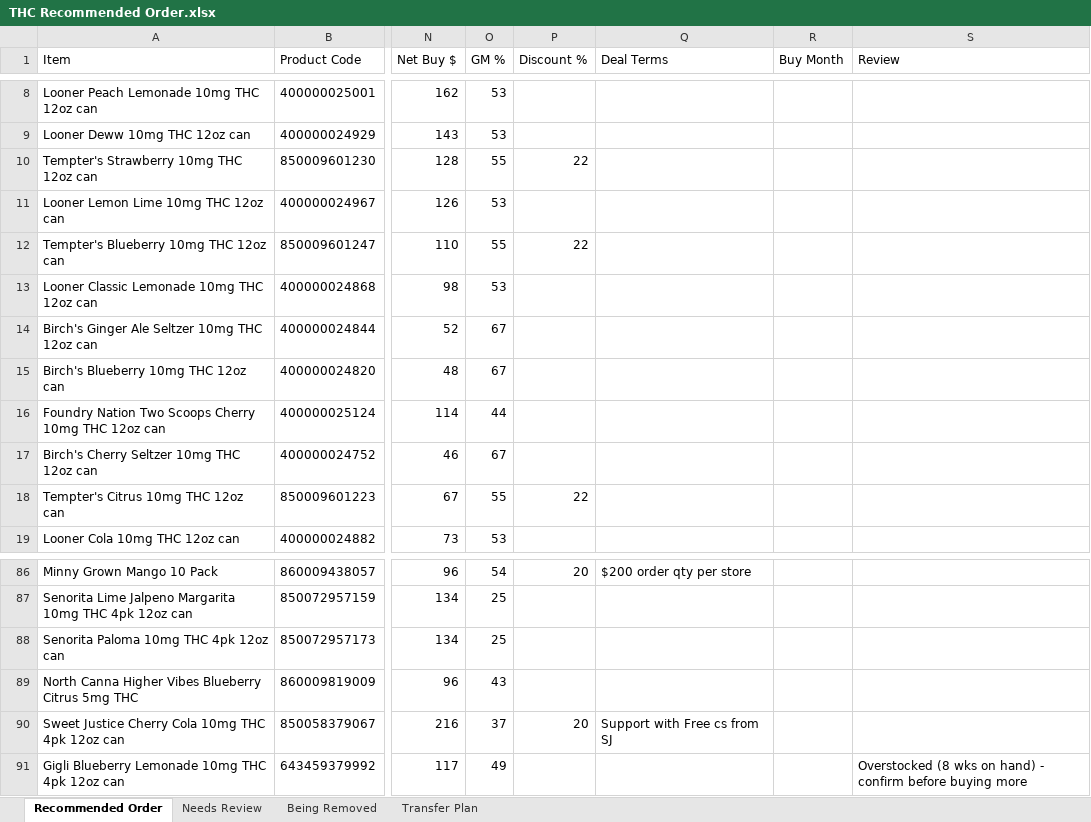
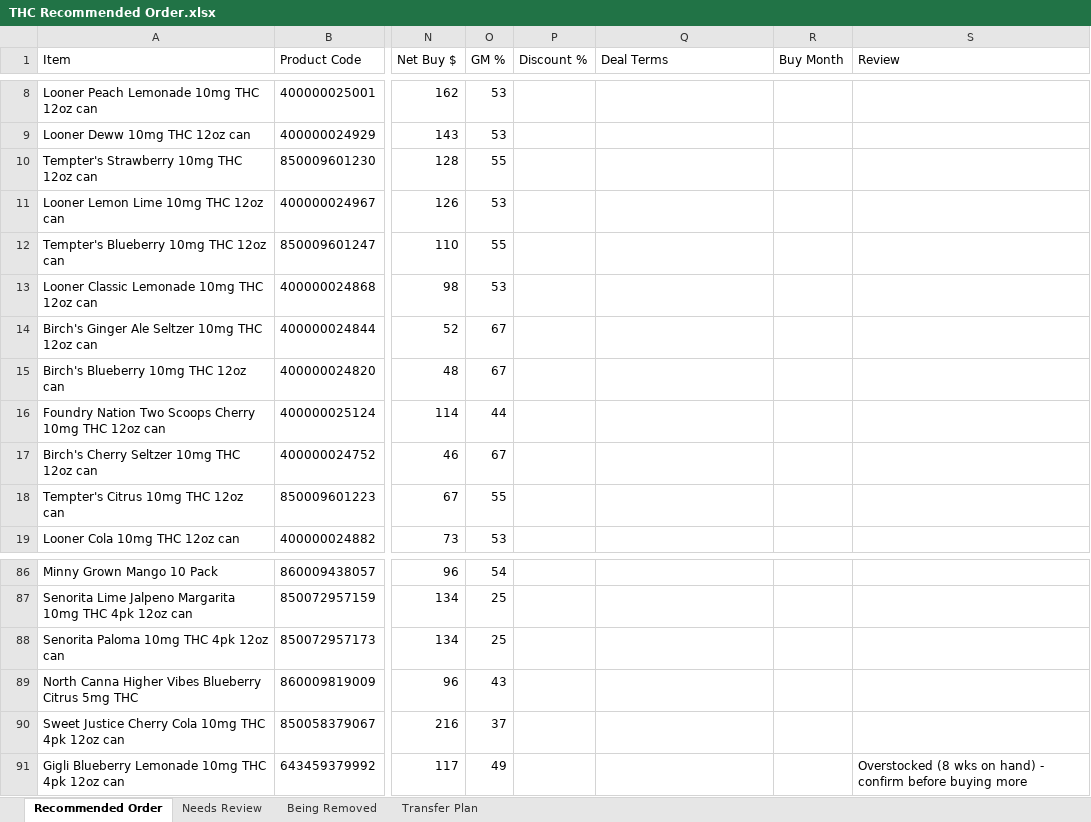
Before and after one commit to Akuklok/thc-dashboard, an Excel workbook: data/THC Recommended Order.xlsx, sheet Recommended Order, drawn as a sheet; only a part is shown, gaps mark what is left out; values as stored, in another font and other column widths than the file's, no borders; the diff covers the shown part only; the diff names each change by its address in the sheet, - before the commit and + after, or states it on an @@ line.

```diff
--- a/data/THC Recommended Order.xlsx (sheet Recommended Order)
+++ b/data/THC Recommended Order.xlsx (sheet Recommended Order)
-P10 (Discount %): 22
+P10 (Discount %): (empty)
-P12 (Discount %): 22
+P12 (Discount %): (empty)
-P18 (Discount %): 22
+P18 (Discount %): (empty)
-P86 (Discount %): 20
+P86 (Discount %): (empty)
-Q86 (Deal Terms): $200 order qty per store
+Q86 (Deal Terms): (empty)
-P90 (Discount %): 20
+P90 (Discount %): (empty)
-Q90 (Deal Terms): Support with Free cs from SJ
+Q90 (Deal Terms): (empty)
```
Also changed, not shown: 41 edited cells elsewhere in this sheet, sheet Needs Review, data/Beer Recommended Order.xlsx, data/Other Recommended Order.xlsx, 35 other files.
